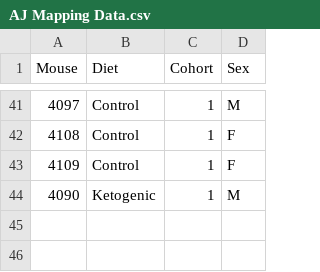
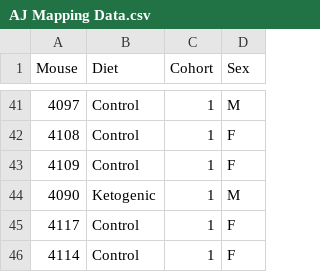
Before and after one commit to BridgesLab/TissueSpecificTscKnockouts, a CSV file: Mouse Data/AJ Ketogenic Diet/AJ Mapping Data.csv, drawn as a sheet; only a part is shown, gaps mark what is left out; the diff names each change by its address in the sheet, - before the commit and + after, or states it on an @@ line.

Commit message:
Added two mice to mapping file

```diff
--- a/Mouse Data/AJ Ketogenic Diet/AJ Mapping Data.csv
+++ b/Mouse Data/AJ Ketogenic Diet/AJ Mapping Data.csv
+row 45: 4117 | Control | 1 | F
+row 46: 4114 | Control | 1 | F
```
